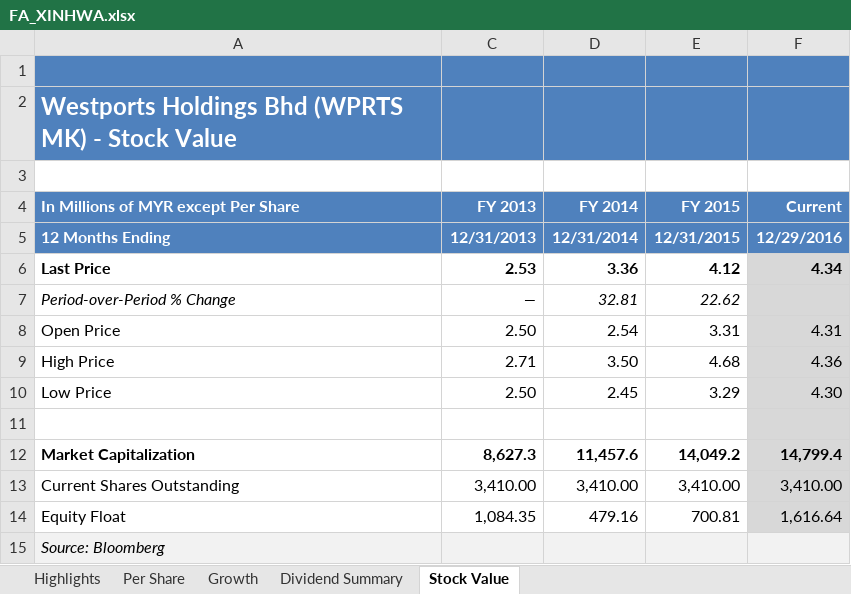
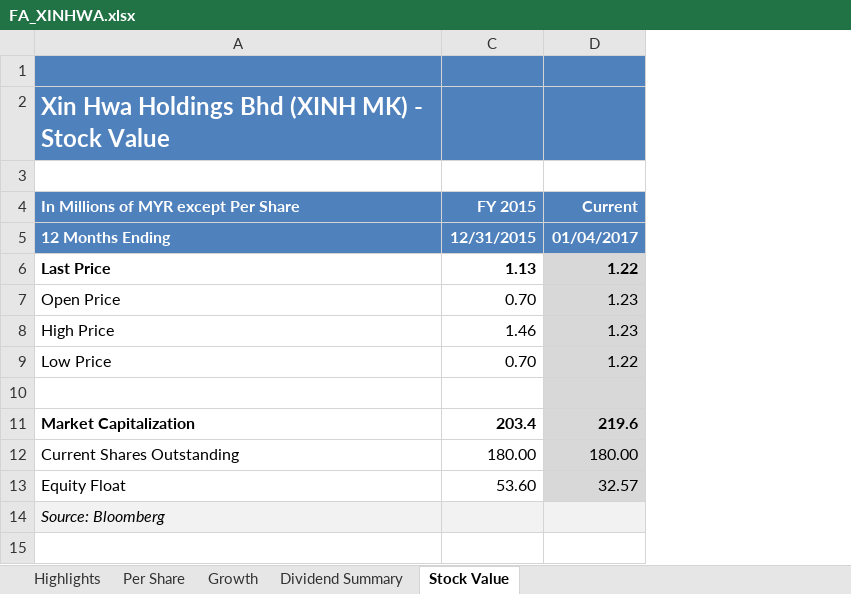
Before and after one commit to XYZ17/FYP-StockScreener, an Excel workbook: files/FA/FA_XINHWA.xlsx, sheet Stock Value, drawn as a sheet; values as stored, in another font and other column widths than the file's, no borders; removed rows and columns are numbered as before the commit, all else as after; the diff names each change by its address in the sheet, - before the commit and + after, or states it on an @@ line.

```diff
--- a/files/FA/FA_XINHWA.xlsx (sheet Stock Value)
+++ b/files/FA/FA_XINHWA.xlsx (sheet Stock Value)
-column C (FY 2013), rows 5-6: 12/31/2013 | 2.53; rows 8-14: 2.50 | 2.71 | 2.50 |  | 8,627.3 | 3,410.00 | 1,084.35
-column D (FY 2014), rows 5-6: 12/31/2014 | 3.36; rows 8-14: 2.54 | 3.50 | 2.45 |  | 11,457.6 | 3,410.00 | 479.16
-A2: Westports Holdings Bhd (WPRTS MK) -…
+A2: Xin Hwa Holdings Bhd (XINH MK) -…
-D5 (Current): 12/29/2016
+D5 (Current): 01/04/2017
-C6 (FY 2015): 4.12
+C6 (FY 2015): 1.13
-D6 (Current): 4.34
+D6 (Current): 1.22
-row 7: Period-over-Period % Change | — | 32.81 | 22.62
-C7 (FY 2015): 3.31
+C7 (FY 2015): 0.70
-D7 (Current): 4.31
+D7 (Current): 1.23
-C8 (FY 2015): 4.68
+C8 (FY 2015): 1.46
-D8 (Current): 4.36
+D8 (Current): 1.23
-C9 (FY 2015): 3.29
+C9 (FY 2015): 0.70
-D9 (Current): 4.30
+D9 (Current): 1.22
-C11 (FY 2015): 14,049.2
+C11 (FY 2015): 203.4
-D11 (Current): 14,799.4
+D11 (Current): 219.6
-C12 (FY 2015): 3,410.00
+C12 (FY 2015): 180.00
-D12 (Current): 3,410.00
+D12 (Current): 180.00
-C13 (FY 2015): 700.81
+C13 (FY 2015): 53.60
-D13 (Current): 1,616.64
+D13 (Current): 32.57
```
Also changed, not shown: sheet Growth, sheet Highlights, sheet Per Share, sheet Dividend Summary, hidden cells, 52 other files.
